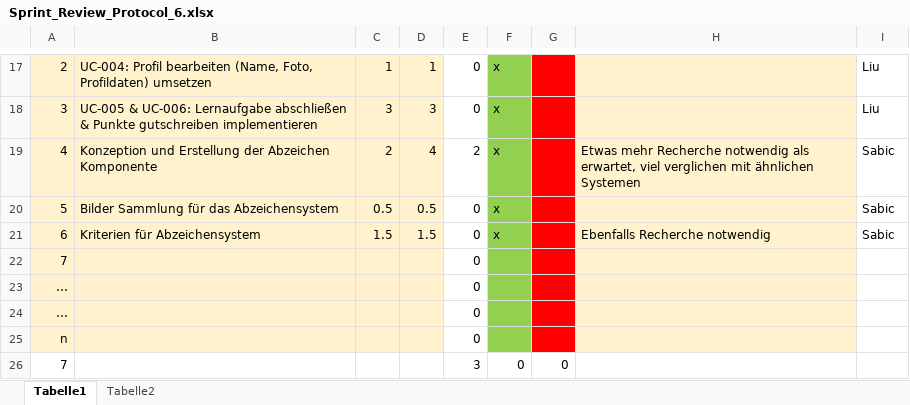
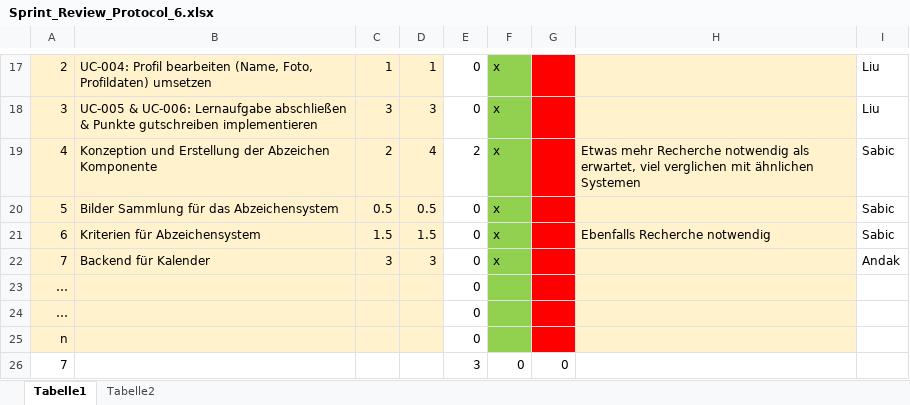
Before and after one commit to tiana-coding/classmate_ITP, an Excel workbook: docs/Protokolle/Sprint_Review_Protocol_6.xlsx, sheet Tabelle1, drawn as a sheet; only a part is shown, gaps mark what is left out; values as stored, in another font and other column widths than the file's, no borders; removed rows and columns are numbered as before the commit, all else as after; the diff names each change by its address in the sheet, - before the commit and + after, or states it on an @@ line.

Commit message:
Endgültige Version Sprint 6

```diff
--- a/docs/Protokolle/Sprint_Review_Protocol_6.xlsx (sheet Tabelle1)
+++ b/docs/Protokolle/Sprint_Review_Protocol_6.xlsx (sheet Tabelle1)
-row 22: 7 |  |  |  | 0
+row 22: 7 | Backend für Kalender | 3 | 3 | 0 | x |  |  | Andak
```
Also changed, not shown: sheet Tabelle2.
